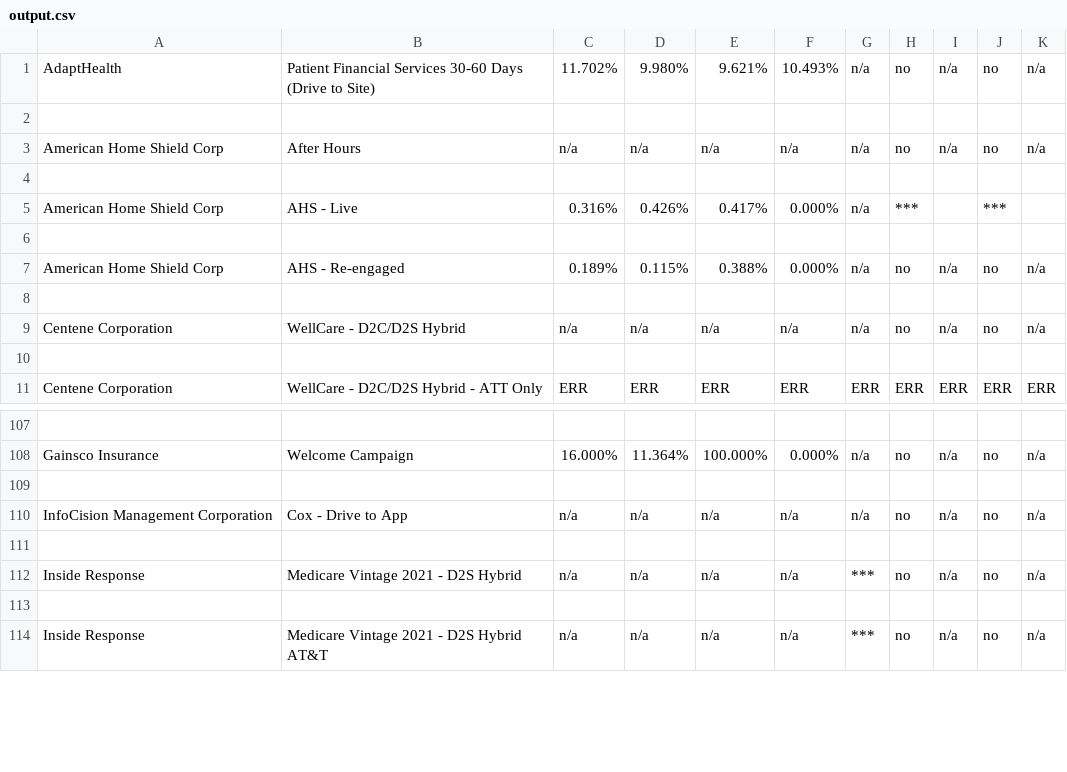
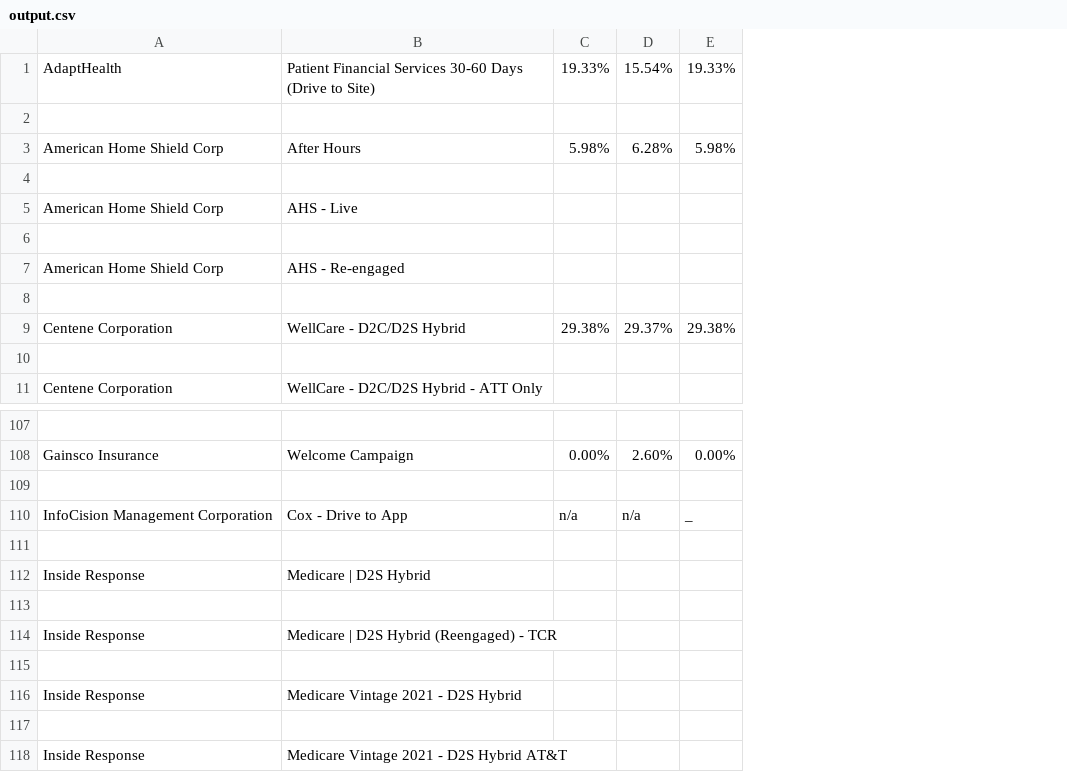
Before and after one commit to Saikishore-Gowrishankar/DailyQA, a CSV file: output/output.csv, drawn as a sheet; only a part is shown, gaps mark what is left out; removed rows and columns are numbered as before the commit, all else as after; the diff names each change by its address in the sheet, - before the commit and + after, or states it on an @@ line.

```diff
--- a/output/output.csv
+++ b/output/output.csv
-column C, rows 1-11: 11.702% |  | n/a |  | 0.316% |  | 0.189% |  | n/a |  | ERR; rows 108-114: 16.000% |  | n/a |  | n/a |  | n/a
-column D, rows 1-11: 9.980% |  | n/a |  | 0.426% |  | 0.115% |  | n/a |  | ERR; rows 108-114: 11.364% |  | n/a |  | n/a |  | n/a
-column E, rows 1-11: 9.621% |  | n/a |  | 0.417% |  | 0.388% |  | n/a |  | ERR; rows 108-114: 100.000% |  | n/a |  | n/a |  | n/a
-column F, rows 1-11: 10.493% |  | n/a |  | 0.000% |  | 0.000% |  | n/a |  | ERR; rows 108-114: 0.000% |  | n/a |  | n/a |  | n/a
-column G, rows 1-11: n/a |  | n/a |  | n/a |  | n/a |  | n/a |  | ERR; rows 108-114: n/a |  | n/a |  | *** |  | ***
-column H, rows 1-11: no |  | no |  | *** |  | no |  | no |  | ERR; rows 108-114: no |  | no |  | no |  | no
-column I, rows 1-11: n/a |  | n/a |  |  |  | n/a |  | n/a |  | ERR; rows 108-114: n/a |  | n/a |  | n/a |  | n/a
-column J, rows 1-11: no |  | no |  | *** |  | no |  | no |  | ERR; rows 108-114: no |  | no |  | no |  | no
-column K, rows 1-11: n/a |  | n/a |  |  |  | n/a |  | n/a |  | ERR; rows 108-114: n/a |  | n/a |  | n/a |  | n/a
+column C, rows 1-9: 19.33% |  | 5.98% |  |  |  |  |  | 29.38%; rows 108-110: 0.00% |  | n/a
+column D, rows 1-9: 15.54% |  | 6.28% |  |  |  |  |  | 29.37%; rows 108-110: 2.60% |  | n/a
+column E, rows 1-9: 19.33% |  | 5.98% |  |  |  |  |  | 29.38%; rows 108-110: 0.00% |  | _
+row 112: Inside Response | Medicare | D2S Hybrid
+row 113: (empty)
+row 114: Inside Response | Medicare | D2S Hybrid (Reengaged) - TCR
+row 115: (empty)
```
Also changed, not shown: input/data.csv, input/names.csv, 15 other files.
